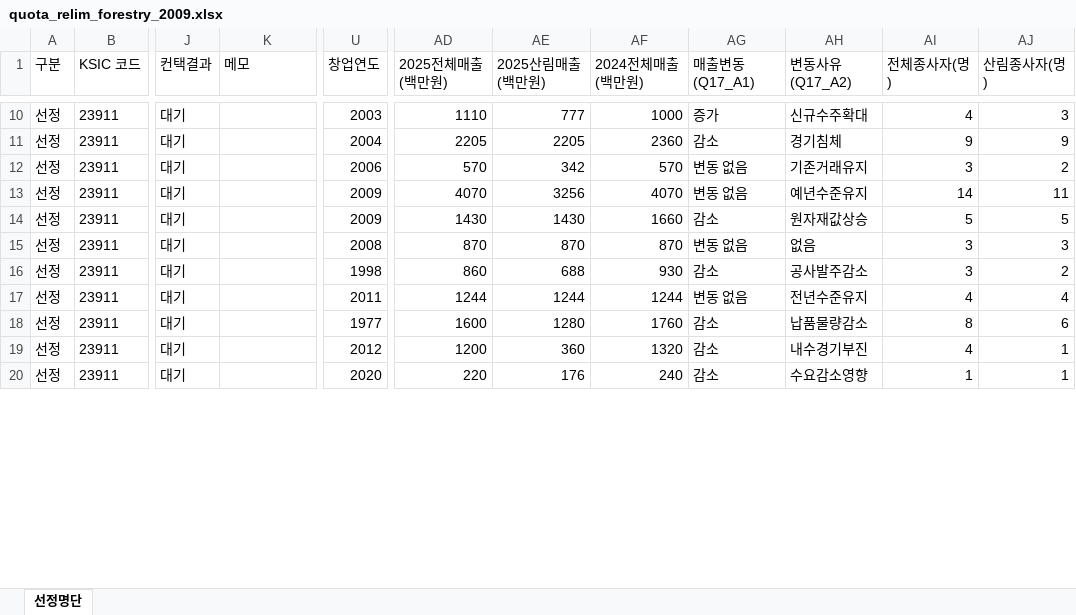
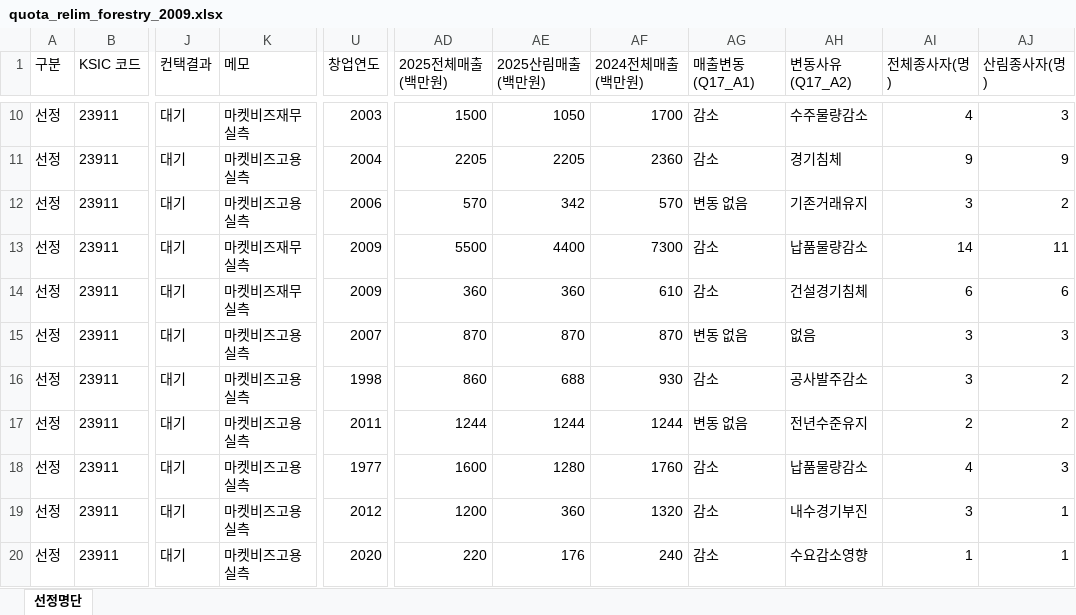
Before and after one commit to bychoi-space/onlinepoll, an Excel workbook: data/quotas/quota_relim_forestry_2009.xlsx, sheet 선정명단, drawn as a sheet; only a part is shown, gaps mark what is left out; values as stored, in another font and other column widths than the file's, no borders; the diff covers the shown part only; the diff names each change by its address in the sheet, - before the commit and + after, or states it on an @@ line.

```diff
--- a/data/quotas/quota_relim_forestry_2009.xlsx (sheet 선정명단)
+++ b/data/quotas/quota_relim_forestry_2009.xlsx (sheet 선정명단)
-K10 (메모): (empty)
+K10 (메모): 마켓비즈재무실측
-AD10 (2025전체매출(백만원)): 1110
+AD10 (2025전체매출(백만원)): 1500
-AE10 (2025산림매출(백만원)): 777
+AE10 (2025산림매출(백만원)): 1050
-AF10 (2024전체매출(백만원)): 1000
+AF10 (2024전체매출(백만원)): 1700
-AG10 (매출변동(Q17_A1)): 증가
+AG10 (매출변동(Q17_A1)): 감소
-AH10 (변동사유(Q17_A2)): 신규수주확대
+AH10 (변동사유(Q17_A2)): 수주물량감소
-K11:K12 (메모): (empty)
+K11:K12 (메모): 마켓비즈고용실측
-K13:K14 (메모): (empty)
+K13:K14 (메모): 마켓비즈재무실측
-AD13 (2025전체매출(백만원)): 4070
+AD13 (2025전체매출(백만원)): 5500
-AE13 (2025산림매출(백만원)): 3256
+AE13 (2025산림매출(백만원)): 4400
-AF13 (2024전체매출(백만원)): 4070
+AF13 (2024전체매출(백만원)): 7300
-AG13 (매출변동(Q17_A1)): 변동 없음
+AG13 (매출변동(Q17_A1)): 감소
-AH13 (변동사유(Q17_A2)): 예년수준유지
+AH13 (변동사유(Q17_A2)): 납품물량감소
-AD14 (2025전체매출(백만원)): 1430
+AD14 (2025전체매출(백만원)): 360
-AE14 (2025산림매출(백만원)): 1430
+AE14 (2025산림매출(백만원)): 360
-AF14 (2024전체매출(백만원)): 1660
+AF14 (2024전체매출(백만원)): 610
-AH14 (변동사유(Q17_A2)): 원자재값상승
+AH14 (변동사유(Q17_A2)): 건설경기침체
-AI14 (전체종사자(명)): 5
+AI14 (전체종사자(명)): 6
-AJ14 (산림종사자(명)): 5
+AJ14 (산림종사자(명)): 6
-K15:K20 (메모): (empty)
+K15:K20 (메모): 마켓비즈고용실측
-U15 (창업연도): 2008
+U15 (창업연도): 2007
-AI17 (전체종사자(명)): 4
+AI17 (전체종사자(명)): 2
-AJ17 (산림종사자(명)): 4
+AJ17 (산림종사자(명)): 2
-AI18 (전체종사자(명)): 8
+AI18 (전체종사자(명)): 4
-AJ18 (산림종사자(명)): 6
+AJ18 (산림종사자(명)): 3
-AI19 (전체종사자(명)): 4
+AI19 (전체종사자(명)): 3
```
Also changed, not shown: 1015 edited cells elsewhere in this sheet, 4 other files.
